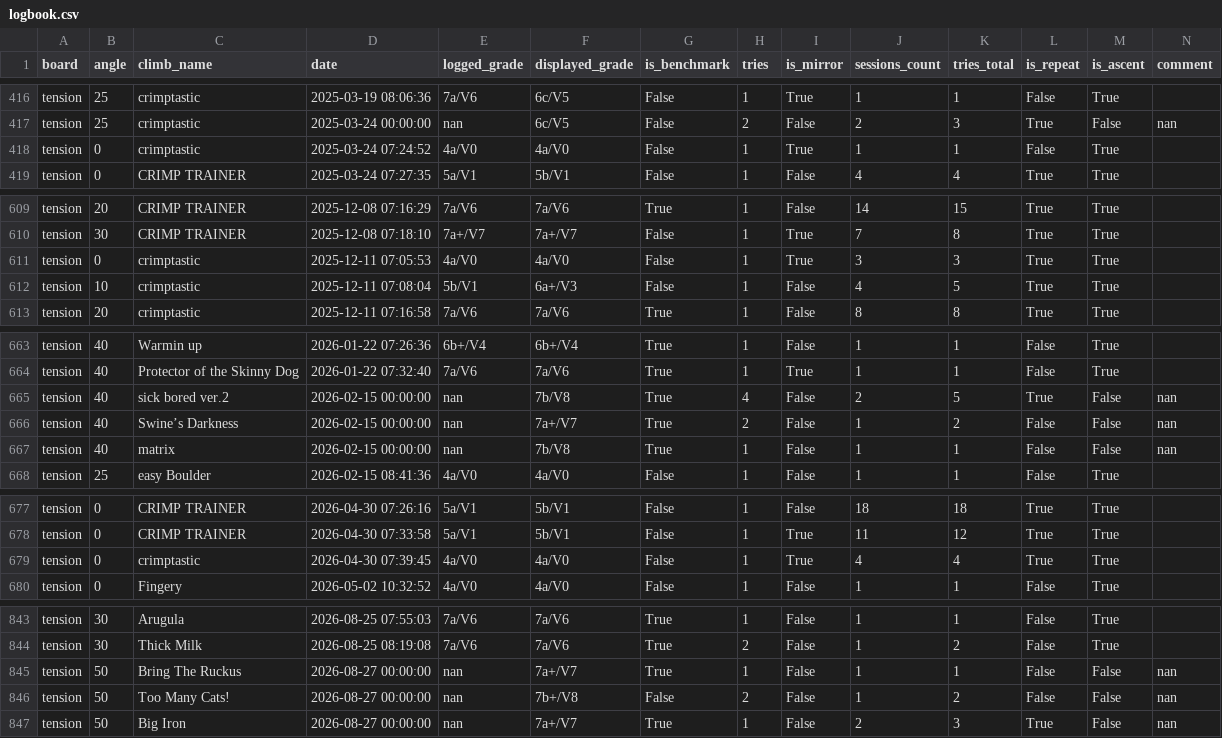
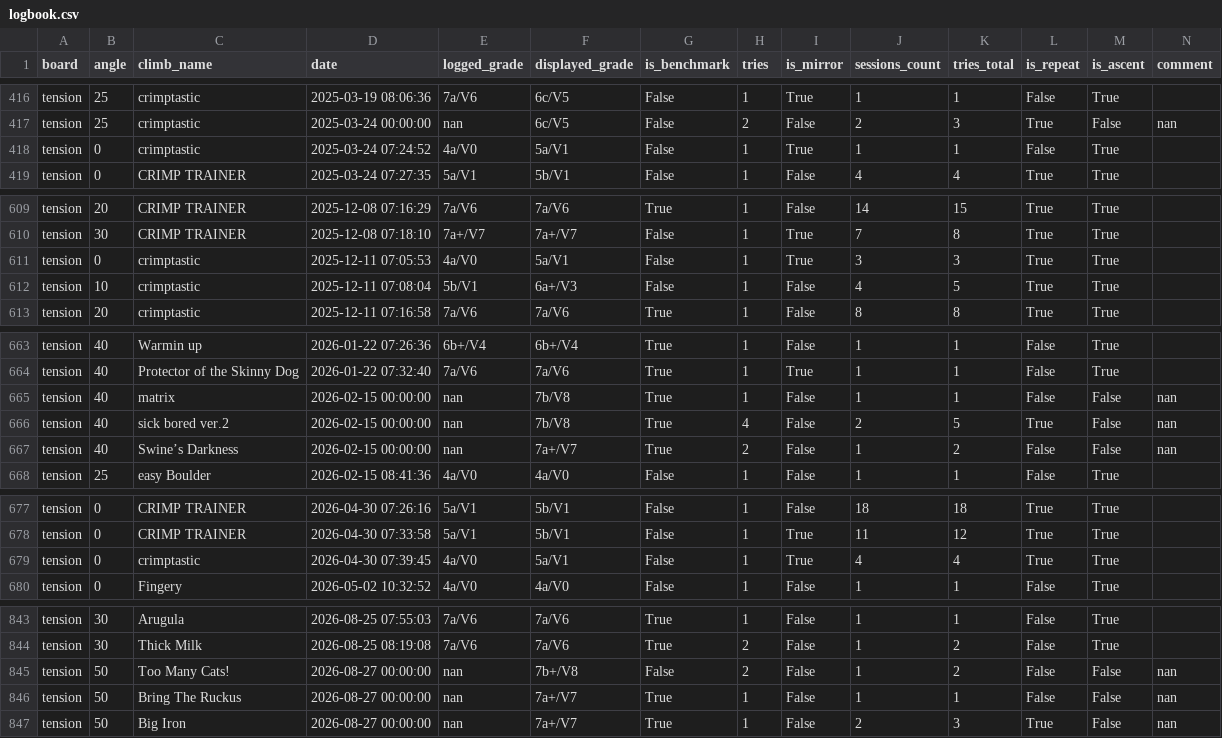
Before and after one commit to b-slim/b-slim.github.io, a CSV file: logbook.csv, drawn as a sheet; only a part is shown, gaps mark what is left out; the diff covers the shown part only.

```diff
--- a/logbook.csv
+++ b/logbook.csv
@@ -417,3 +417,3 @@ tension,25,crimptastic,2025-03-19 08:06:36,7a/V6,6c/V5,False,1,True,1,1,False,Tr
 tension,25,crimptastic,2025-03-24 00:00:00,nan,6c/V5,False,2,False,2,3,True,False,nan
-tension,0,crimptastic,2025-03-24 07:24:52,4a/V0,4a/V0,False,1,True,1,1,False,True,
+tension,0,crimptastic,2025-03-24 07:24:52,4a/V0,5a/V1,False,1,True,1,1,False,True,
 tension,0,CRIMP TRAINER,2025-03-24 07:27:35,5a/V1,5b/V1,False,1,False,4,4,True,True,
@@ -610,3 +610,3 @@ tension,20,CRIMP TRAINER,2025-12-08 07:16:29,7a/V6,7a/V6,True,1,False,14,15,True
 tension,30,CRIMP TRAINER,2025-12-08 07:18:10,7a+/V7,7a+/V7,False,1,True,7,8,True,True,
-tension,0,crimptastic,2025-12-11 07:05:53,4a/V0,4a/V0,False,1,True,3,3,True,True,
+tension,0,crimptastic,2025-12-11 07:05:53,4a/V0,5a/V1,False,1,True,3,3,True,True,
 tension,10,crimptastic,2025-12-11 07:08:04,5b/V1,6a+/V3,False,1,False,4,5,True,True,
@@ -664,5 +664,5 @@ tension,40,Warmin up,2026-01-22 07:26:36,6b+/V4,6b+/V4,True,1,False,1,1,False,Tr
 tension,40,Protector of the Skinny Dog,2026-01-22 07:32:40,7a/V6,7a/V6,True,1,True,1,1,False,True,
+tension,40,matrix,2026-02-15 00:00:00,nan,7b/V8,True,1,False,1,1,False,False,nan
 tension,40,sick bored ver.2,2026-02-15 00:00:00,nan,7b/V8,True,4,False,2,5,True,False,nan
 tension,40,Swine’s Darkness,2026-02-15 00:00:00,nan,7a+/V7,True,2,False,1,2,False,False,nan
-tension,40,matrix,2026-02-15 00:00:00,nan,7b/V8,True,1,False,1,1,False,False,nan
 tension,25,easy Boulder,2026-02-15 08:41:36,4a/V0,4a/V0,False,1,False,1,1,False,True,
@@ -678,3 +678,3 @@ tension,0,CRIMP TRAINER,2026-04-30 07:26:16,5a/V1,5b/V1,False,1,False,18,18,True
 tension,0,CRIMP TRAINER,2026-04-30 07:33:58,5a/V1,5b/V1,False,1,True,11,12,True,True,
-tension,0,crimptastic,2026-04-30 07:39:45,4a/V0,4a/V0,False,1,True,4,4,True,True,
+tension,0,crimptastic,2026-04-30 07:39:45,4a/V0,5a/V1,False,1,True,4,4,True,True,
 tension,0,Fingery,2026-05-02 10:32:52,4a/V0,4a/V0,False,1,False,1,1,False,True,
@@ -844,4 +844,4 @@ tension,30,Arugula,2026-08-25 07:55:03,7a/V6,7a/V6,True,1,False,1,1,False,True,
 tension,30,Thick Milk,2026-08-25 08:19:08,7a/V6,7a/V6,True,2,False,1,2,False,True,
+tension,50,Too Many Cats!,2026-08-27 00:00:00,nan,7b+/V8,False,2,False,1,2,False,False,nan
 tension,50,Bring The Ruckus,2026-08-27 00:00:00,nan,7a+/V7,True,1,False,1,1,False,False,nan
-tension,50,Too Many Cats!,2026-08-27 00:00:00,nan,7b+/V8,False,2,False,1,2,False,False,nan
 tension,50,Big Iron,2026-08-27 00:00:00,nan,7a+/V7,True,1,False,2,3,True,False,nan
```
Also changed, not shown: 4 added rows, 2 moved rows and 5 edited cells elsewhere in this file, 1 other file.
